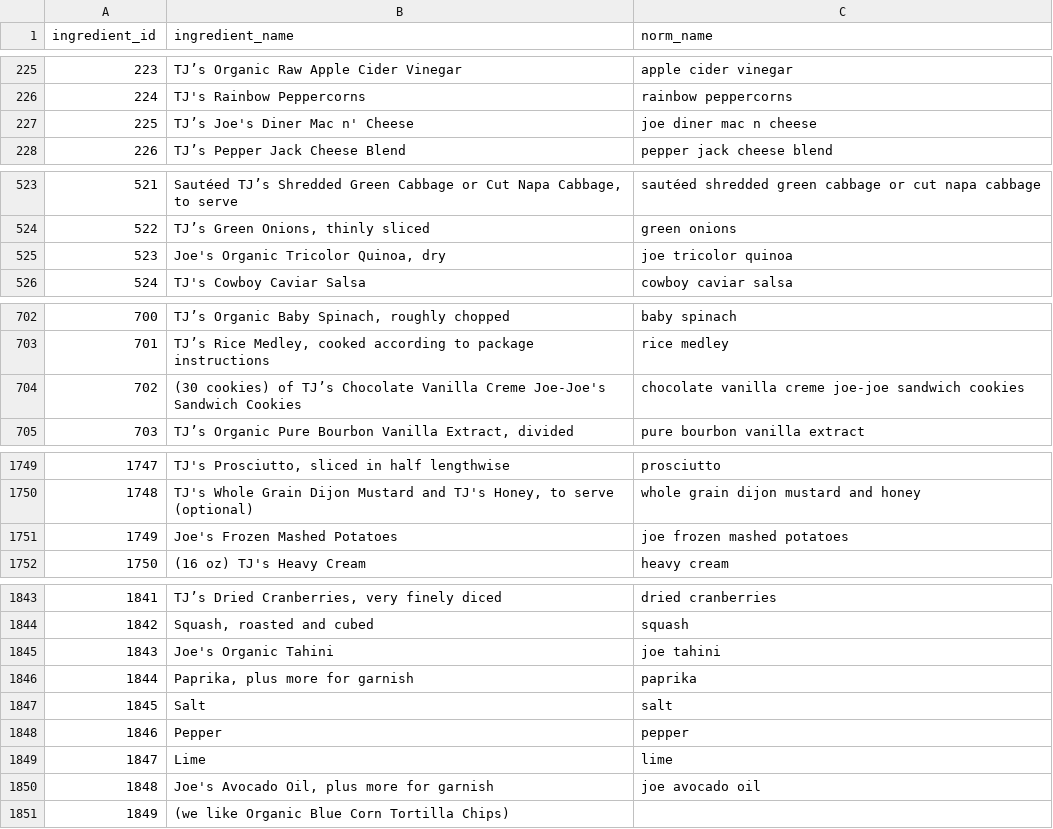
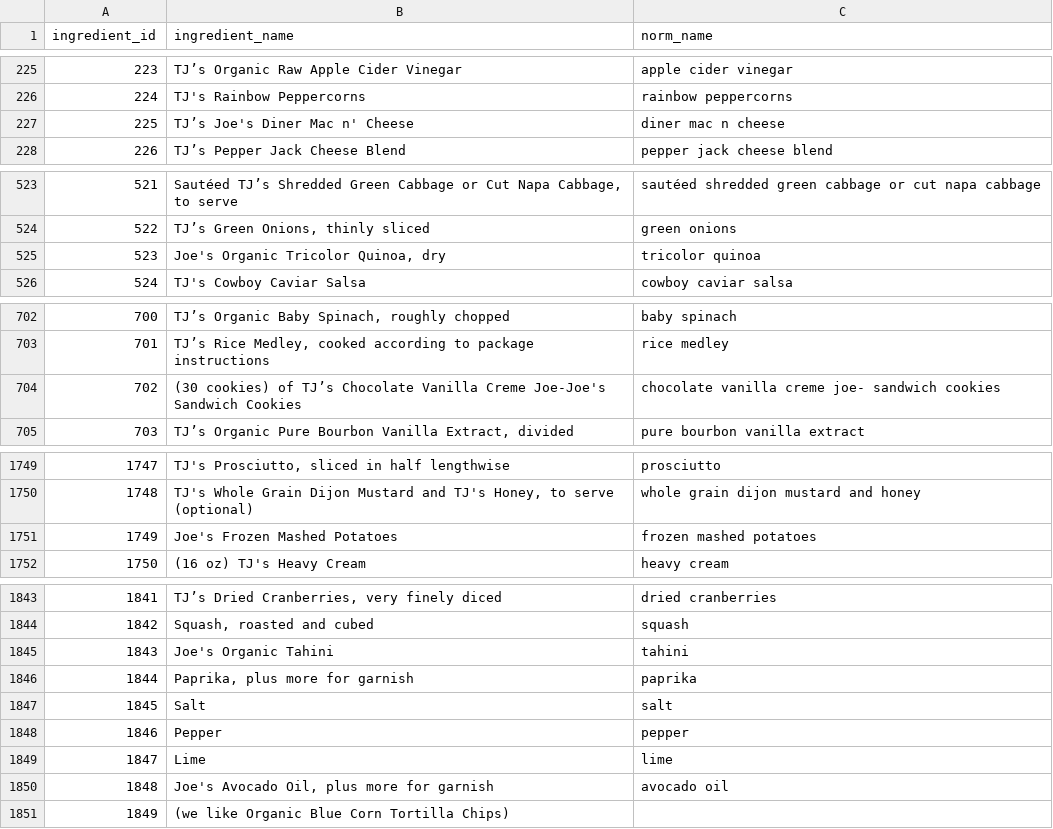
Before and after one commit to btschmid95/team-no-food-waste-for-you, a CSV file: data/normalized_ingredients.csv, drawn as a sheet; only a part is shown, gaps mark what is left out; the diff covers the shown part only.

Commit message:
No changes

```diff
--- a/data/normalized_ingredients.csv
+++ b/data/normalized_ingredients.csv
@@ -226,3 +226,3 @@ ingredient_id,ingredient_name,norm_name
 224,TJ's Rainbow Peppercorns,rainbow peppercorns
-225,TJ’s Joe's Diner Mac n' Cheese,joe diner mac n cheese
+225,TJ’s Joe's Diner Mac n' Cheese,diner mac n cheese
 226,TJ’s Pepper Jack Cheese Blend,pepper jack cheese blend
@@ -524,3 +524,3 @@ ingredient_id,ingredient_name,norm_name
 522,"TJ’s Green Onions, thinly sliced",green onions
-523,"Joe's Organic Tricolor Quinoa, dry",joe tricolor quinoa
+523,"Joe's Organic Tricolor Quinoa, dry",tricolor quinoa
 524,TJ's Cowboy Caviar Salsa,cowboy caviar salsa
@@ -703,3 +703,3 @@ ingredient_id,ingredient_name,norm_name
 701,"TJ’s Rice Medley, cooked according to package instructions",rice medley
-702,(30 cookies) of TJ’s Chocolate Vanilla Creme Joe-Joe's Sandwich Cookies,chocolate vanilla creme joe-joe sandwich cookies
+702,(30 cookies) of TJ’s Chocolate Vanilla Creme Joe-Joe's Sandwich Cookies,chocolate vanilla creme joe- sandwich cookies
 703,"TJ’s Organic Pure Bourbon Vanilla Extract, divided",pure bourbon vanilla extract
@@ -1750,3 +1750,3 @@ ingredient_id,ingredient_name,norm_name
 1748,"TJ's Whole Grain Dijon Mustard and TJ's Honey, to serve (optional)",whole grain dijon mustard and honey
-1749,Joe's Frozen Mashed Potatoes,joe frozen mashed potatoes
+1749,Joe's Frozen Mashed Potatoes,frozen mashed potatoes
 1750,(16 oz) TJ's Heavy Cream,heavy cream
@@ -1844,3 +1844,3 @@ ingredient_id,ingredient_name,norm_name
 1842,"Squash, roasted and cubed",squash
-1843,Joe's Organic Tahini,joe tahini
+1843,Joe's Organic Tahini,tahini
 1844,"Paprika, plus more for garnish",paprika
@@ -1849,3 +1849,3 @@ ingredient_id,ingredient_name,norm_name
 1847,Lime,lime
-1848,"Joe's Avocado Oil, plus more for garnish",joe avocado oil
+1848,"Joe's Avocado Oil, plus more for garnish",avocado oil
 1849,(we like Organic Blue Corn Tortilla Chips),
```
Also changed, not shown: 4 edited cells elsewhere in this file.
